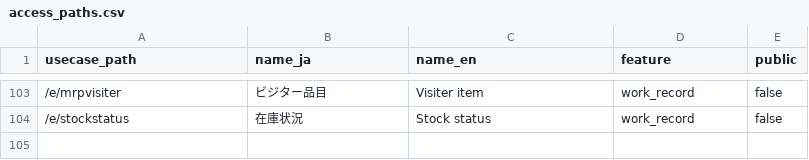
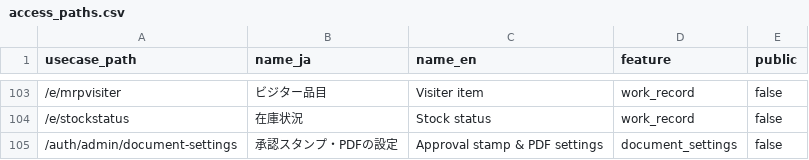
Before and after one commit to okpnet/flutter-pms, a CSV file: apps/pms_app/doc/contents/access_paths.csv, drawn as a sheet; only a part is shown, gaps mark what is left out; the diff names each change by its address in the sheet, - before the commit and + after, or states it on an @@ line.

Commit message:
承認スタンプ・PDF の設定画面 document_settings(フォーム・JSON・用紙のプレビュー、GraphQL の取得元、pms_app へ組み込み)(Issue 20261121_0001)

```diff
--- a/apps/pms_app/doc/contents/access_paths.csv
+++ b/apps/pms_app/doc/contents/access_paths.csv
+row 105: /auth/admin/document-settings | 承認スタンプ・PDFの設定 | Approval stamp & PDF settings | document_settings | false
```
Also changed, not shown: 50 other files.
